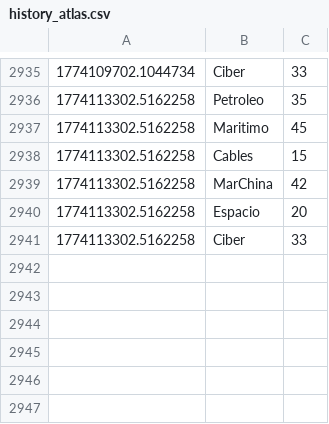
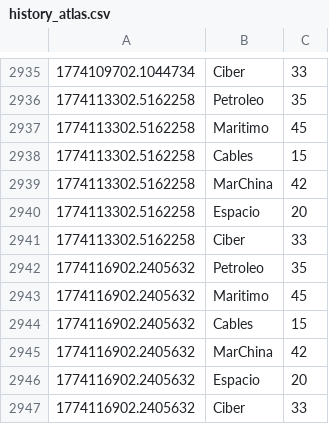
Before and after one commit to mcasrom/SIEG-Atlas, a CSV file: data/live/history_atlas.csv, drawn as a sheet; only a part is shown, gaps mark what is left out; the diff names each change by its address in the sheet, - before the commit and + after, or states it on an @@ line.

Commit message:
Atlas-update: Sat Mar 21 19:15:18 CET 2026

```diff
--- a/data/live/history_atlas.csv
+++ b/data/live/history_atlas.csv
+row 2942: 1774116902.2405632 | Petroleo | 35
+row 2943: 1774116902.2405632 | Maritimo | 45
+row 2944: 1774116902.2405632 | Cables | 15
+row 2945: 1774116902.2405632 | MarChina | 42
+row 2946: 1774116902.2405632 | Espacio | 20
+row 2947: 1774116902.2405632 | Ciber | 33
```
Also changed, not shown: 7 other files.
